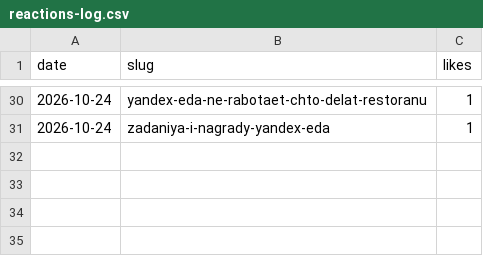
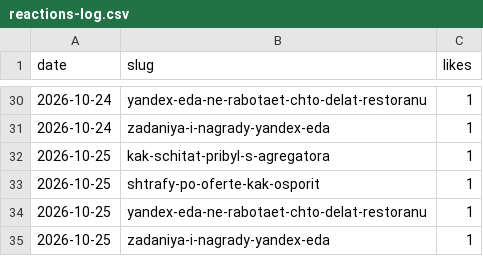
Before and after one commit to iamsitnikov-prog/food-delivery-site-10, a CSV file: seo/reactions-log.csv, drawn as a sheet; only a part is shown, gaps mark what is left out.

```diff
--- a/seo/reactions-log.csv
+++ b/seo/reactions-log.csv
@@ -31 +31,5 @@ date,slug,likes
 2026-10-24,zadaniya-i-nagrady-yandex-eda,1
+2026-10-25,kak-schitat-pribyl-s-agregatora,1
+2026-10-25,shtrafy-po-oferte-kak-osporit,1
+2026-10-25,yandex-eda-ne-rabotaet-chto-delat-restoranu,1
+2026-10-25,zadaniya-i-nagrady-yandex-eda,1
```
Also changed, not shown: 1 other file.
